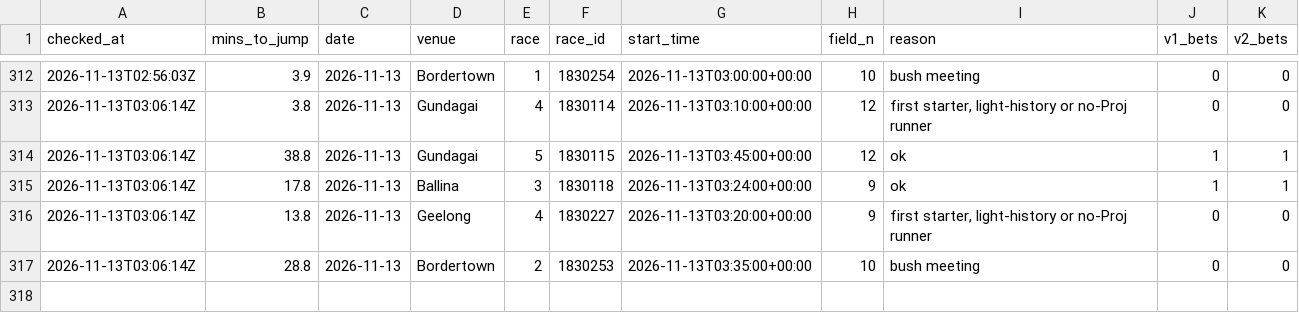
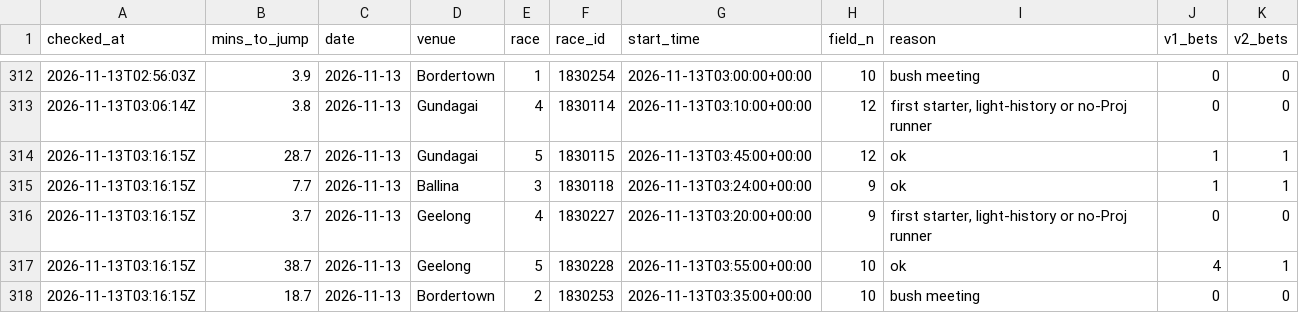
Before and after one commit to mattdwyer01/TopRate, a CSV file: volume_races_log.csv, drawn as a sheet; only a part is shown, gaps mark what is left out.

```diff
--- a/volume_races_log.csv
+++ b/volume_races_log.csv
@@ -313,5 +313,6 @@ checked_at,mins_to_jump,date,venue,race,race_id,start_time,field_n,reason,v1_bet
 2026-11-13T03:06:14Z,3.8,2026-11-13,Gundagai,4,1830114,2026-11-13T03:10:00+00:00,12,"first starter, light-history or no-Proj runner",0,0
-2026-11-13T03:06:14Z,38.8,2026-11-13,Gundagai,5,1830115,2026-11-13T03:45:00+00:00,12,ok,1,1
-2026-11-13T03:06:14Z,17.8,2026-11-13,Ballina,3,1830118,2026-11-13T03:24:00+00:00,9,ok,1,1
-2026-11-13T03:06:14Z,13.8,2026-11-13,Geelong,4,1830227,2026-11-13T03:20:00+00:00,9,"first starter, light-history or no-Proj runner",0,0
-2026-11-13T03:06:14Z,28.8,2026-11-13,Bordertown,2,1830253,2026-11-13T03:35:00+00:00,10,bush meeting,0,0
+2026-11-13T03:16:15Z,28.7,2026-11-13,Gundagai,5,1830115,2026-11-13T03:45:00+00:00,12,ok,1,1
+2026-11-13T03:16:15Z,7.7,2026-11-13,Ballina,3,1830118,2026-11-13T03:24:00+00:00,9,ok,1,1
+2026-11-13T03:16:15Z,3.7,2026-11-13,Geelong,4,1830227,2026-11-13T03:20:00+00:00,9,"first starter, light-history or no-Proj runner",0,0
+2026-11-13T03:16:15Z,38.7,2026-11-13,Geelong,5,1830228,2026-11-13T03:55:00+00:00,10,ok,4,1
+2026-11-13T03:16:15Z,18.7,2026-11-13,Bordertown,2,1830253,2026-11-13T03:35:00+00:00,10,bush meeting,0,0
```
Also changed, not shown: volume_bets_log.csv, 2 other files.
